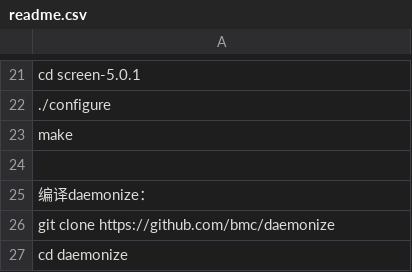
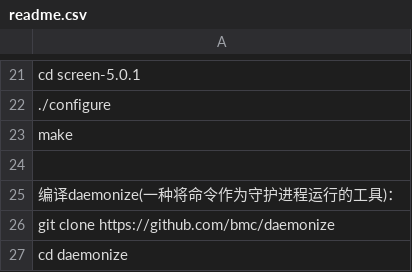
Before and after one commit to jpus/test, a CSV file: webhostmost/wsonly/readme.csv, drawn as a sheet; only a part is shown, gaps mark what is left out.

Commit message:
Update readme.csv

```diff
--- a/webhostmost/wsonly/readme.csv
+++ b/webhostmost/wsonly/readme.csv
@@ -24,3 +24,3 @@ make
 
-编译daemonize：
+编译daemonize(一种将命令作为守护进程运行的工具)：
 git clone https://github.com/bmc/daemonize
```
